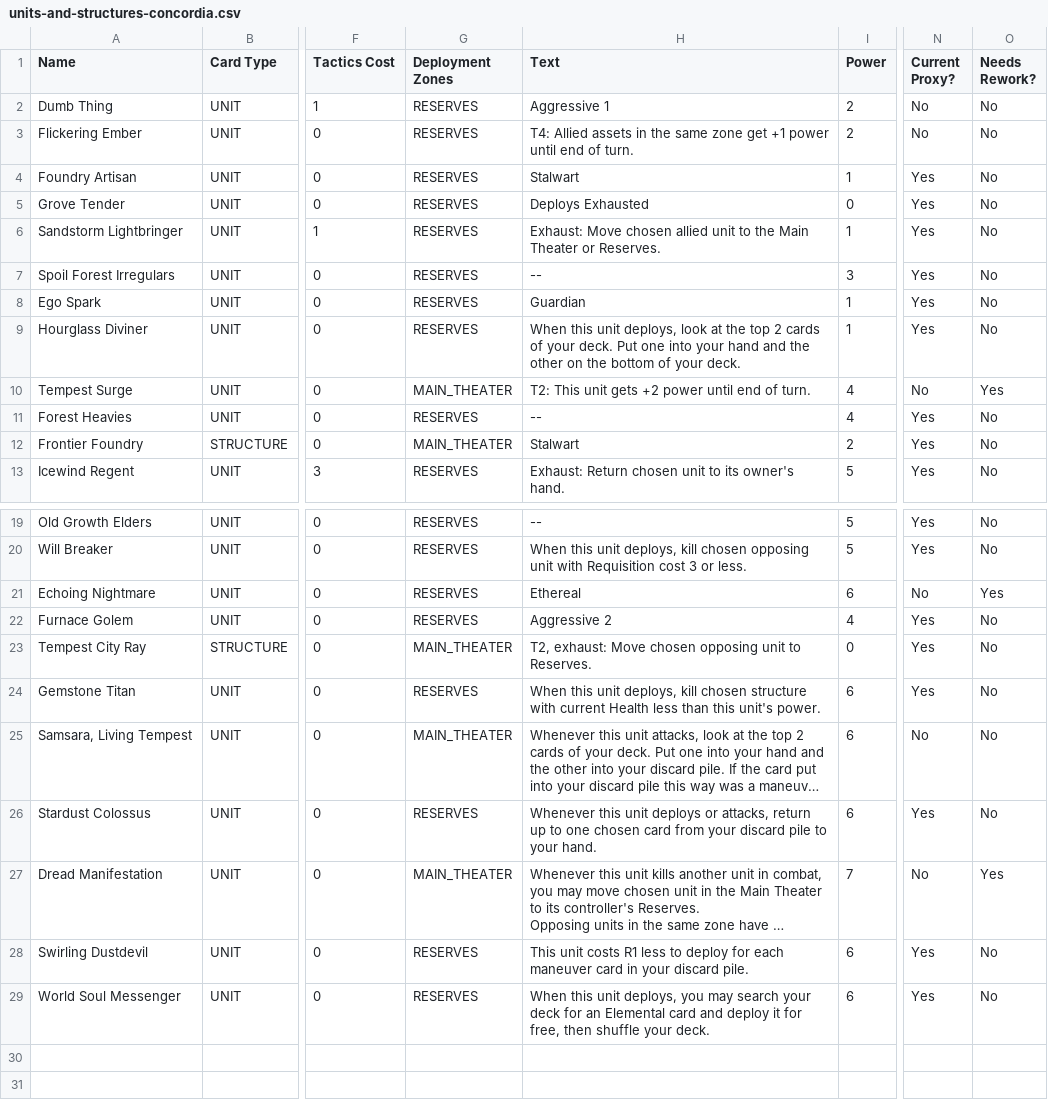
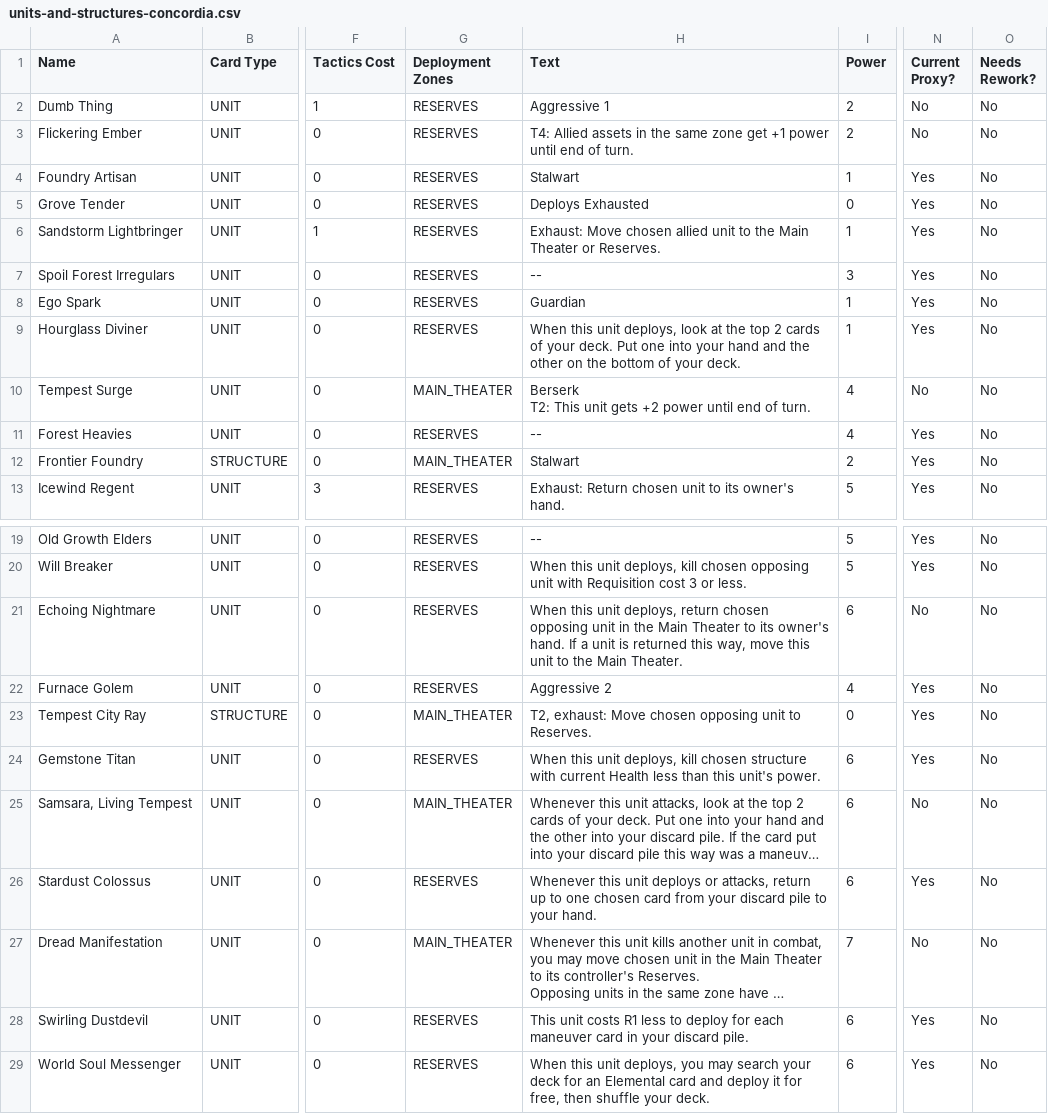
Before and after one commit to hailstorm01/animus-mundi, a CSV file: data/cards/units-and-structures-concordia.csv, drawn as a sheet; only a part is shown, gaps mark what is left out; long unchanged cells end in …; ↵ is a line break in a cell; the diff names each change by its address in the sheet, - before the commit and + after, or states it on an @@ line.

Commit message:
feat(cards): resolve reworked cards in Concordia balance sheets

```diff
--- a/data/cards/units-and-structures-concordia.csv
+++ b/data/cards/units-and-structures-concordia.csv
-H10 (Text): T2: This…
+H10 (Text): Berserk ↵ T2: This…
-O10 (Needs Rework?): Yes
+O10 (Needs Rework?): No
-H21 (Text): Ethereal
+H21 (Text): When this unit deploys, return chosen opposing unit in the Main Theater to its owner's hand. If a unit is returned this way, move this unit to the Main Theater.
-O21 (Needs Rework?): Yes
+O21 (Needs Rework?): No
-O27 (Needs Rework?): Yes
+O27 (Needs Rework?): No
```
Also changed, not shown: data/cards/maneuvers-concordia.csv.
